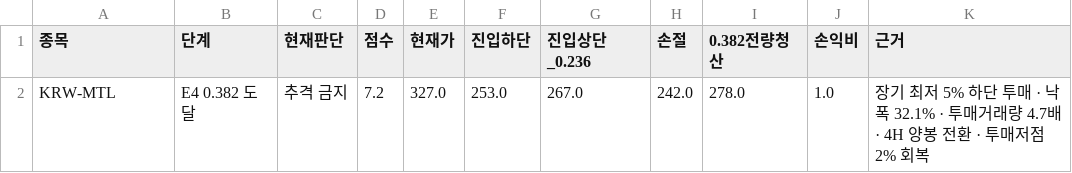
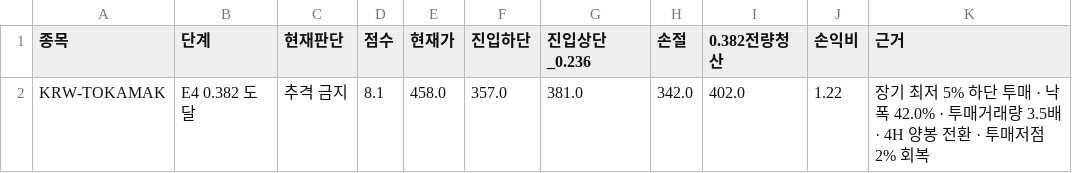
Before and after one commit to anna0205ms-stack/today-coin-explorer, a CSV file: outputs/technical_rebound.csv, drawn as a sheet; removed rows and columns are numbered as before the commit, all else as after; the diff names each change by its address in the sheet, - before the commit and + after, or states it on an @@ line.

```diff
--- a/outputs/technical_rebound.csv
+++ b/outputs/technical_rebound.csv
-row 2: KRW-MTL | E4 0.382 도달 | 추격 금지 | 7.2 | 327.0 | 253.0 | 267.0 | 242.0 | 278.0 | 1.0 | 장기 최저 5% 하단 투매 · 낙폭 32.1% · 투매거래량 4.7배 · 4H 양봉 전환 · 투매저점 2% 회복
+row 2: KRW-TOKAMAK | E4 0.382 도달 | 추격 금지 | 8.1 | 458.0 | 357.0 | 381.0 | 342.0 | 402.0 | 1.22 | 장기 최저 5% 하단 투매 · 낙폭 42.0% · 투매거래량 3.5배 · 4H 양봉 전환 · 투매저점 2% 회복
```
Also changed, not shown: outputs/latest_scan.csv, outputs/pre_breakout_reclaim.csv, 48 other files.
